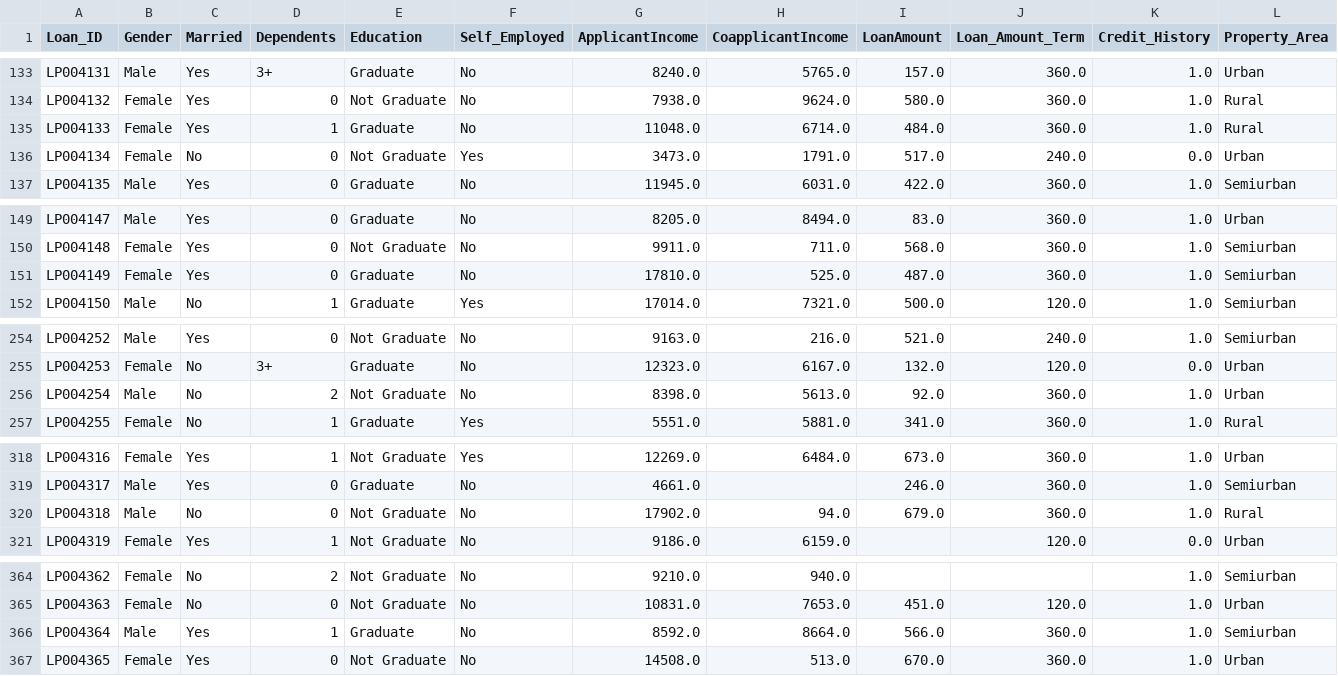
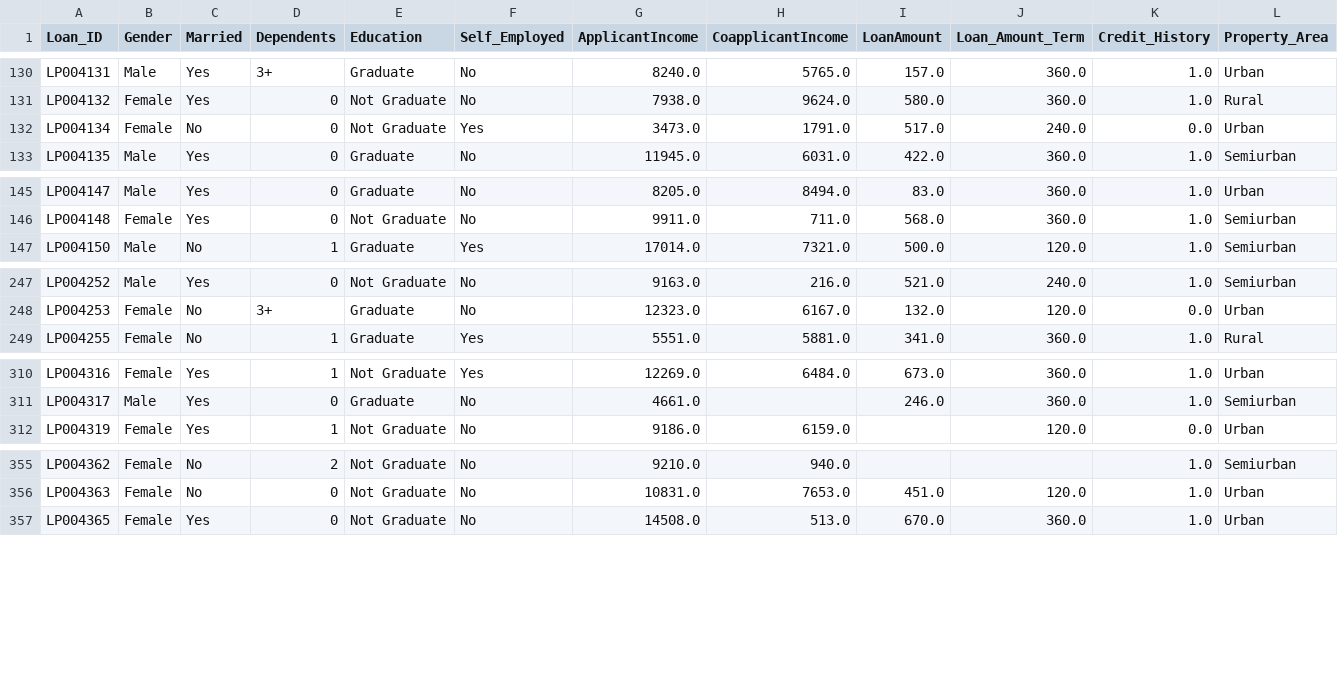
Before and after one commit to Slaiby/dsp-wsms, a CSV file: airflow_dag_pipeline/dags/good-data/simulated_loan_data_9.csv, drawn as a sheet; only a part is shown, gaps mark what is left out; rows hold the shown columns only; the diff covers the shown part only; the diff names each change by its address in the sheet, - before the commit and + after, or states it on an @@ line.

```diff
--- a/airflow_dag_pipeline/dags/good-data/simulated_loan_data_9.csv
+++ b/airflow_dag_pipeline/dags/good-data/simulated_loan_data_9.csv
-row 135: LP004133 | Female | Yes | 1 | Graduate | No | 11048.0 | 6714.0 | 484.0 | 360.0 | 1.0 | Rural
-row 151: LP004149 | Female | Yes | 0 | Graduate | No | 17810.0 | 525.0 | 487.0 | 360.0 | 1.0 | Semiurban
-row 256: LP004254 | Male | No | 2 | Not Graduate | No | 8398.0 | 5613.0 | 92.0 | 360.0 | 1.0 | Urban
-row 320: LP004318 | Male | No | 0 | Not Graduate | No | 17902.0 | 94.0 | 679.0 | 360.0 | 1.0 | Rural
-row 366: LP004364 | Male | Yes | 1 | Graduate | No | 8592.0 | 8664.0 | 566.0 | 360.0 | 1.0 | Semiurban
```
Also changed, not shown: 10 removed rows and 1 edited cell elsewhere in this file, 52 other files.
